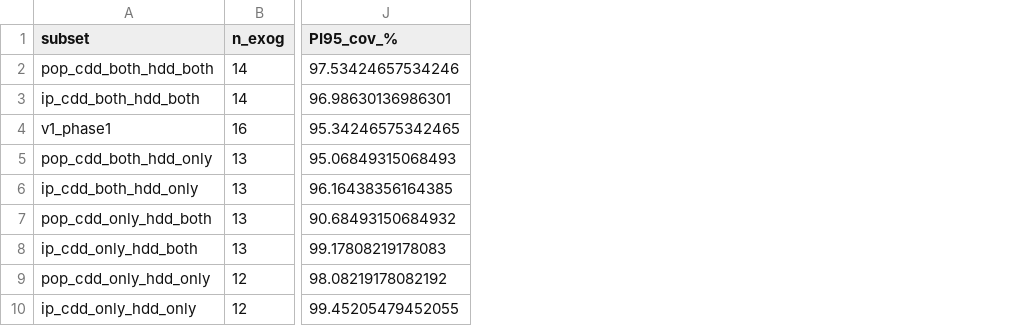
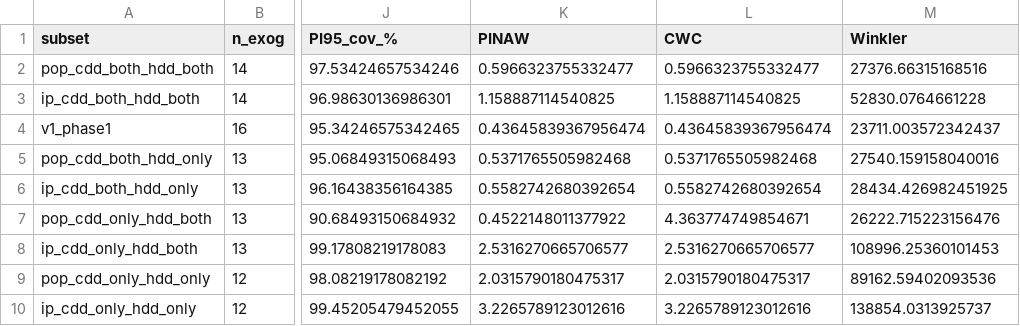
Before and after one commit to 1935138/timeseries-final, a CSV file: data/processed/arimax/v2_grid.csv, drawn as a sheet; only a part is shown, gaps mark what is left out; the diff names each change by its address in the sheet, - before the commit and + after, or states it on an @@ line.

Commit message:
feat: 예측 구간 평가 지표 추가 (PICP + PINAW, CWC, Winkler Score)

```diff
--- a/data/processed/arimax/v2_grid.csv
+++ b/data/processed/arimax/v2_grid.csv
+column K (PINAW), rows 2-10: 0.5966323755332477 | 1.158887114540825 | 0.43645839367956474 | 0.5371765505982468 | 0.5582742680392654 | 0.4522148011377922 | 2.5316270665706577 | 2.0315790180475317 | 3.2265789123012616
+column L (CWC), rows 2-10: 0.5966323755332477 | 1.158887114540825 | 0.43645839367956474 | 0.5371765505982468 | 0.5582742680392654 | 4.363774749854671 | 2.5316270665706577 | 2.0315790180475317 | 3.2265789123012616
+column M (Winkler), rows 2-10: 27376.66315168516 | 52830.0764661228 | 23711.003572342437 | 27540.159158040016 | 28434.426982451925 | 26222.715223156476 | 108996.25360101453 | 89162.59402093536 | 138854.0313925737
```
Also changed, not shown: data/processed/arimax/v3_results.csv, data/processed/arimax/v3c_forecast.csv, 5 other files.
